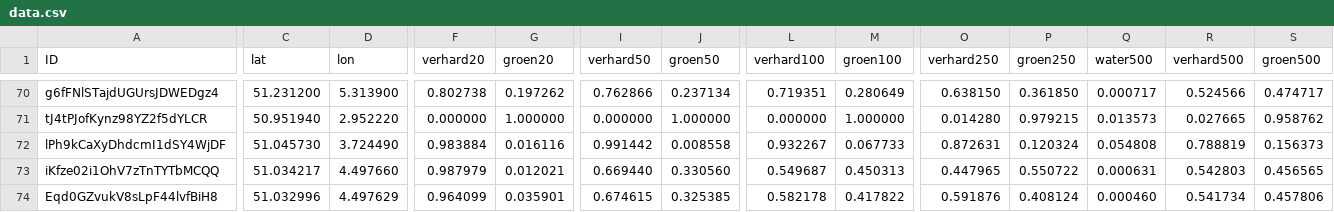
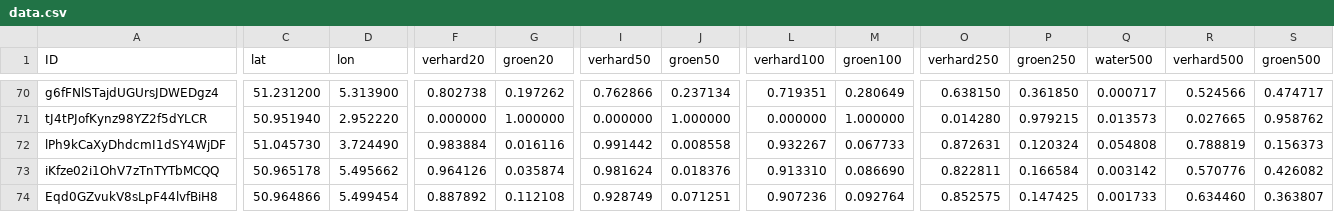
Before and after one commit to bmesuere/vlinder, a CSV file: api/data.csv, drawn as a sheet; only a part is shown, gaps mark what is left out; the diff covers the shown part only; the diff names each change by its address in the sheet, - before the commit and + after, or states it on an @@ line.

```diff
--- a/api/data.csv
+++ b/api/data.csv
-C73 (lat): 51.034217
+C73 (lat): 50.965178
-D73 (lon): 4.497660
+D73 (lon): 5.495662
-F73 (verhard20): 0.987979
+F73 (verhard20): 0.964126
-G73 (groen20): 0.012021
+G73 (groen20): 0.035874
-I73 (verhard50): 0.669440
+I73 (verhard50): 0.981624
-J73 (groen50): 0.330560
+J73 (groen50): 0.018376
-L73 (verhard100): 0.549687
+L73 (verhard100): 0.913310
-M73 (groen100): 0.450313
+M73 (groen100): 0.086690
-O73 (verhard250): 0.447965
+O73 (verhard250): 0.822811
-P73 (groen250): 0.550722
+P73 (groen250): 0.166584
-Q73 (water500): 0.000631
+Q73 (water500): 0.003142
-R73 (verhard500): 0.542803
+R73 (verhard500): 0.570776
-S73 (groen500): 0.456565
+S73 (groen500): 0.426082
-C74 (lat): 51.032996
+C74 (lat): 50.964866
-D74 (lon): 4.497629
+D74 (lon): 5.499454
-F74 (verhard20): 0.964099
+F74 (verhard20): 0.887892
-G74 (groen20): 0.035901
+G74 (groen20): 0.112108
-I74 (verhard50): 0.674615
+I74 (verhard50): 0.928749
-J74 (groen50): 0.325385
+J74 (groen50): 0.071251
-L74 (verhard100): 0.582178
+L74 (verhard100): 0.907236
-M74 (groen100): 0.417822
+M74 (groen100): 0.092764
-O74 (verhard250): 0.591876
+O74 (verhard250): 0.852575
-P74 (groen250): 0.408124
+P74 (groen250): 0.147425
-Q74 (water500): 0.000460
+Q74 (water500): 0.001733
-R74 (verhard500): 0.541734
+R74 (verhard500): 0.634460
-S74 (groen500): 0.457806
+S74 (groen500): 0.363807
```
Also changed, not shown: 35 edited cells elsewhere in this file, 4 other files.
